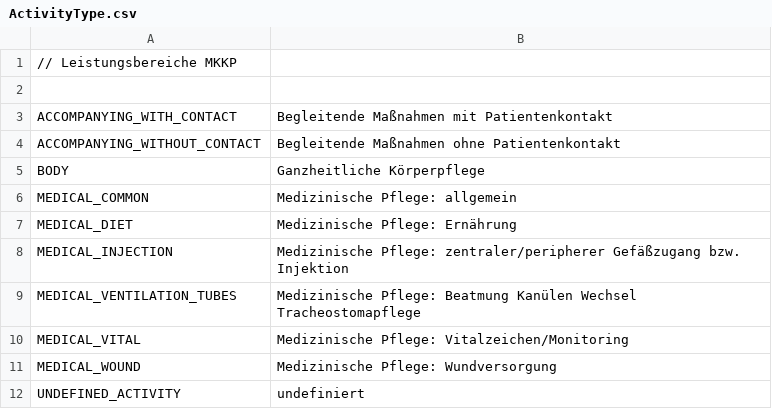
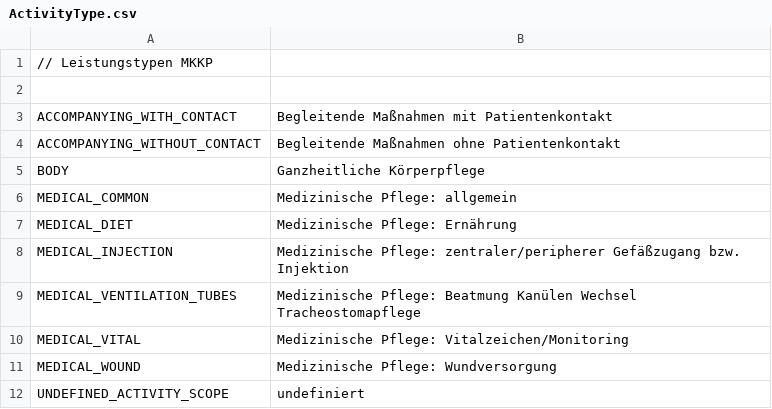
Before and after one commit to motileusers/Vodamep, a CSV file: src/Vodamep/Datasets/Mkkp/ActivityType.csv, drawn as a sheet.

Commit message:
Idea for Activity Scopes

```diff
--- a/src/Vodamep/Datasets/Mkkp/ActivityType.csv
+++ b/src/Vodamep/Datasets/Mkkp/ActivityType.csv
@@ -1,2 +1,2 @@
-// Leistungsbereiche MKKP
+// Leistungstypen MKKP
 
@@ -11,2 +11,2 @@ MEDICAL_VITAL;Medizinische Pflege: Vitalzeichen/Monitoring
 MEDICAL_WOUND;Medizinische Pflege: Wundversorgung
-UNDEFINED_ACTIVITY;undefiniert
+UNDEFINED_ACTIVITY_SCOPE;undefiniert
```
Also changed, not shown: 3 other files.
